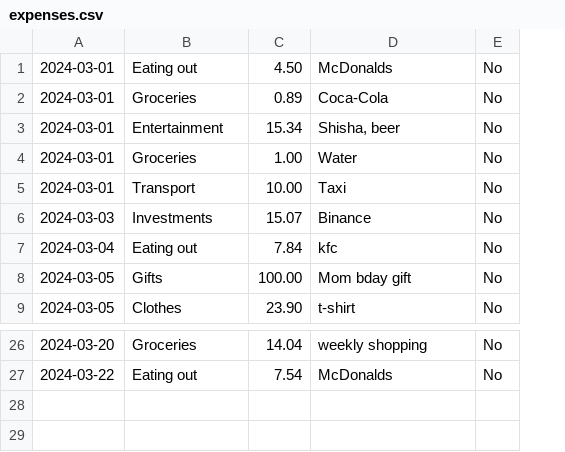
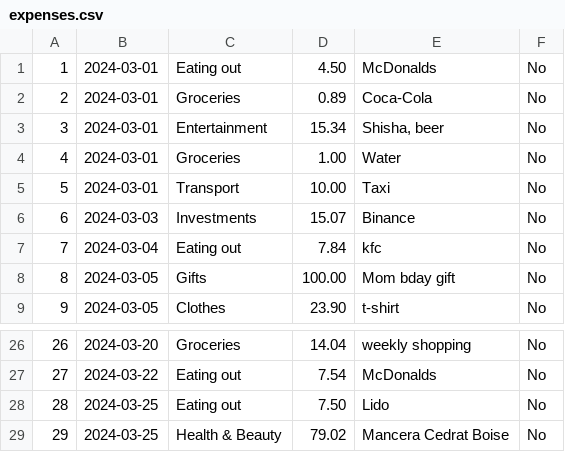
Before and after one commit to iznetsss/Fincheck, a CSV file: data/expenses.csv, drawn as a sheet; only a part is shown, gaps mark what is left out; the diff names each change by its address in the sheet, - before the commit and + after, or states it on an @@ line.

```diff
--- a/data/expenses.csv
+++ b/data/expenses.csv
+column A, rows 1-9: 1 | 2 | 3 | 4 | 5 | 6 | 7 | 8 | 9; rows 26-27: 26 | 27
+row 28: 28 | 2024-03-25 | Eating out | 7.50 | Lido | No
+row 29: 29 | 2024-03-25 | Health & Beauty | 79.02 | Mancera Cedrat Boise | No
```
Also changed, not shown: 7 other files.
